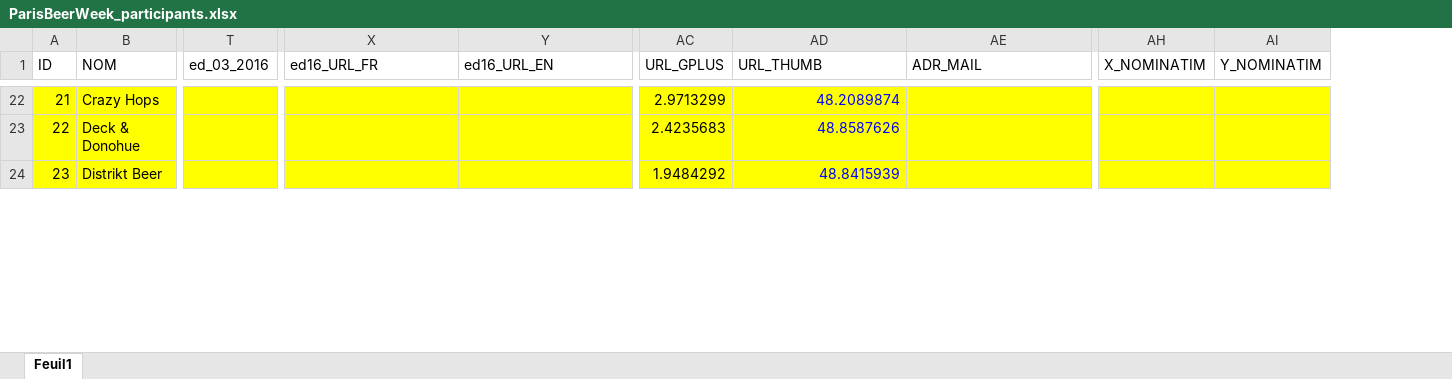
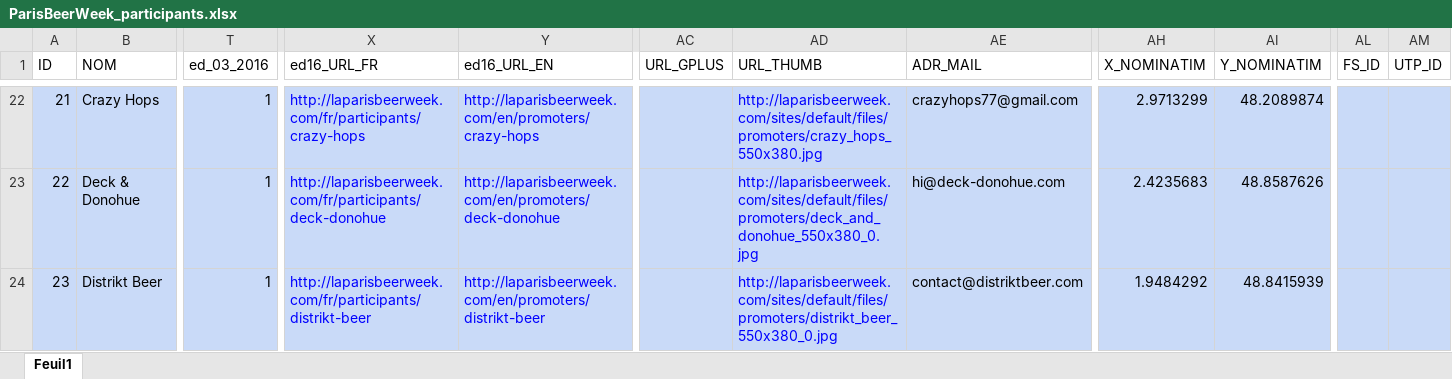
Before and after one commit to Guts/Paris-Beer-Week, an Excel workbook: data/raw_data/ParisBeerWeek_participants.xlsx, sheet Feuil1, drawn as a sheet; only a part is shown, gaps mark what is left out; values as stored, in another font and other column widths than the file's, no borders; the diff covers the shown part only; the diff names each change by its address in the sheet, - before the commit and + after, or states it on an @@ line.

```diff
--- a/data/raw_data/ParisBeerWeek_participants.xlsx (sheet Feuil1)
+++ b/data/raw_data/ParisBeerWeek_participants.xlsx (sheet Feuil1)
+column AL (FS_ID), empty
+column AM (UTP_ID), empty
-A22:AI24 fill: #FFFF00
+A22:AI24 fill: #C9DAF8
-T22:T24 (ed_03_2016): (empty)
+T22:T24 (ed_03_2016): 1
-X22 (ed16_URL_FR): (empty)
+X22 (ed16_URL_FR): http://laparisbeerweek.com/fr/participants/crazy-hops
-Y22 (ed16_URL_EN): (empty)
+Y22 (ed16_URL_EN): http://laparisbeerweek.com/en/promoters/crazy-hops
-AC22 (URL_GPLUS): 2.9713299
+AC22 (URL_GPLUS): (empty)
-AD22 (URL_THUMB): 48.2089874
+AD22 (URL_THUMB): http://laparisbeerweek.com/sites/default/files/promoters/crazy_hops_550x380.jpg
-AE22 (ADR_MAIL): (empty)
+AE22 (ADR_MAIL): crazyhops77@gmail.com
-AH22 (X_NOMINATIM): (empty)
+AH22 (X_NOMINATIM): 2.9713299
-AI22 (Y_NOMINATIM): (empty)
+AI22 (Y_NOMINATIM): 48.2089874
-X23 (ed16_URL_FR): (empty)
+X23 (ed16_URL_FR): http://laparisbeerweek.com/fr/participants/deck-donohue
-Y23 (ed16_URL_EN): (empty)
+Y23 (ed16_URL_EN): http://laparisbeerweek.com/en/promoters/deck-donohue
-AC23 (URL_GPLUS): 2.4235683
+AC23 (URL_GPLUS): (empty)
-AD23 (URL_THUMB): 48.8587626
+AD23 (URL_THUMB): http://laparisbeerweek.com/sites/default/files/promoters/deck_and_donohue_550x380_0.jpg
-AE23 (ADR_MAIL): (empty)
+AE23 (ADR_MAIL): hi@deck-donohue.com
-AH23 (X_NOMINATIM): (empty)
+AH23 (X_NOMINATIM): 2.4235683
-AI23 (Y_NOMINATIM): (empty)
+AI23 (Y_NOMINATIM): 48.8587626
-X24 (ed16_URL_FR): (empty)
+X24 (ed16_URL_FR): http://laparisbeerweek.com/fr/participants/distrikt-beer
-Y24 (ed16_URL_EN): (empty)
+Y24 (ed16_URL_EN): http://laparisbeerweek.com/en/promoters/distrikt-beer
-AC24 (URL_GPLUS): 1.9484292
+AC24 (URL_GPLUS): (empty)
-AD24 (URL_THUMB): 48.8415939
+AD24 (URL_THUMB): http://laparisbeerweek.com/sites/default/files/promoters/distrikt_beer_550x380_0.jpg
-AE24 (ADR_MAIL): (empty)
+AE24 (ADR_MAIL): contact@distriktbeer.com
-AH24 (X_NOMINATIM): (empty)
+AH24 (X_NOMINATIM): 1.9484292
-AI24 (Y_NOMINATIM): (empty)
+AI24 (Y_NOMINATIM): 48.8415939
```
Also changed, not shown: 3 added rows, 160 edited cells and cell formats elsewhere in this sheet, data/raw_data/ParisBeerWeek_evenements.xlsx, 1 other file.
